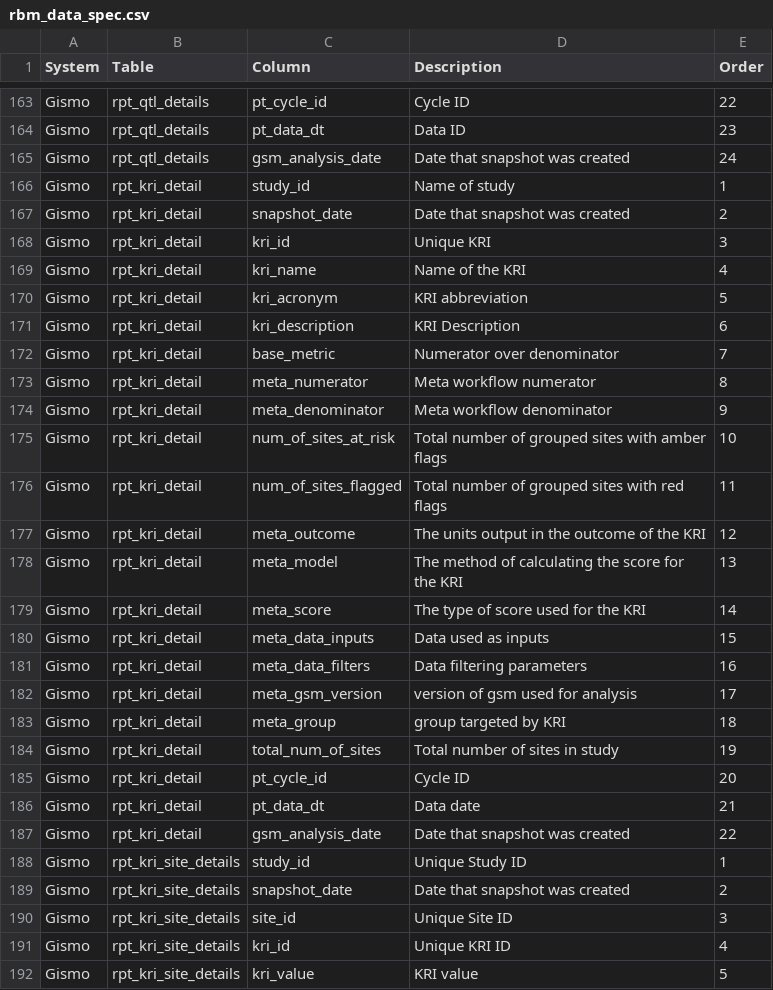
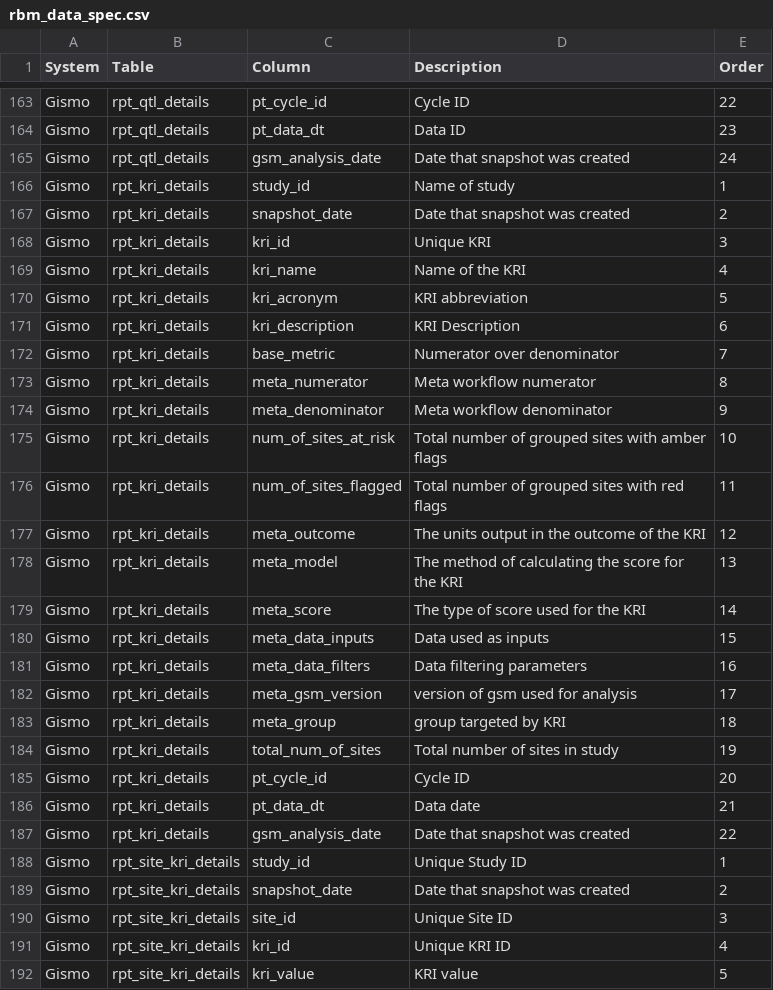
Before and after one commit to Gilead-BioStats/gsm, a CSV file: data-raw/rbm_data_spec.csv, drawn as a sheet; only a part is shown, gaps mark what is left out; the diff covers the shown part only.

```diff
--- a/data-raw/rbm_data_spec.csv
+++ b/data-raw/rbm_data_spec.csv
@@ -165,28 +165,28 @@
 "Gismo","rpt_qtl_details","gsm_analysis_date","Date that snapshot was created",24
-"Gismo","rpt_kri_detail","study_id","Name of study",1
-"Gismo","rpt_kri_detail","snapshot_date","Date that snapshot was created",2
-"Gismo","rpt_kri_detail","kri_id","Unique KRI",3
-"Gismo","rpt_kri_detail","kri_name","Name of the KRI",4
-"Gismo","rpt_kri_detail","kri_acronym","KRI abbreviation",5
-"Gismo","rpt_kri_detail","kri_description","KRI Description",6
-"Gismo","rpt_kri_detail","base_metric","Numerator over denominator",7
-"Gismo","rpt_kri_detail","meta_numerator","Meta workflow numerator",8
-"Gismo","rpt_kri_detail","meta_denominator","Meta workflow denominator",9
-"Gismo","rpt_kri_detail","num_of_sites_at_risk","Total number of grouped sites with amber flags",10
-"Gismo","rpt_kri_detail","num_of_sites_flagged","Total number of grouped sites with red flags",11
-"Gismo","rpt_kri_detail","meta_outcome","The units output in the outcome of the KRI",12
-"Gismo","rpt_kri_detail","meta_model","The method of calculating the score for the KRI",13
-"Gismo","rpt_kri_detail","meta_score","The type of score used for the KRI",14
-"Gismo","rpt_kri_detail","meta_data_inputs","Data used as inputs",15
-"Gismo","rpt_kri_detail","meta_data_filters","Data filtering parameters",16
-"Gismo","rpt_kri_detail","meta_gsm_version","version of gsm used for analysis",17
-"Gismo","rpt_kri_detail","meta_group","group targeted by KRI",18
-"Gismo","rpt_kri_detail","total_num_of_sites","Total number of sites in study",19
-"Gismo","rpt_kri_detail","pt_cycle_id","Cycle ID",20
-"Gismo","rpt_kri_detail","pt_data_dt","Data date",21
-"Gismo","rpt_kri_detail","gsm_analysis_date","Date that snapshot was created",22
-"Gismo","rpt_kri_site_details","study_id","Unique Study ID",1
-"Gismo","rpt_kri_site_details","snapshot_date","Date that snapshot was created",2
-"Gismo","rpt_kri_site_details","site_id","Unique Site ID",3
-"Gismo","rpt_kri_site_details","kri_id","Unique KRI ID",4
-"Gismo","rpt_kri_site_details","kri_value","KRI value",5
+"Gismo","rpt_kri_details","study_id","Name of study",1
+"Gismo","rpt_kri_details","snapshot_date","Date that snapshot was created",2
+"Gismo","rpt_kri_details","kri_id","Unique KRI",3
+"Gismo","rpt_kri_details","kri_name","Name of the KRI",4
+"Gismo","rpt_kri_details","kri_acronym","KRI abbreviation",5
+"Gismo","rpt_kri_details","kri_description","KRI Description",6
+"Gismo","rpt_kri_details","base_metric","Numerator over denominator",7
+"Gismo","rpt_kri_details","meta_numerator","Meta workflow numerator",8
+"Gismo","rpt_kri_details","meta_denominator","Meta workflow denominator",9
+"Gismo","rpt_kri_details","num_of_sites_at_risk","Total number of grouped sites with amber flags",10
+"Gismo","rpt_kri_details","num_of_sites_flagged","Total number of grouped sites with red flags",11
+"Gismo","rpt_kri_details","meta_outcome","The units output in the outcome of the KRI",12
+"Gismo","rpt_kri_details","meta_model","The method of calculating the score for the KRI",13
+"Gismo","rpt_kri_details","meta_score","The type of score used for the KRI",14
+"Gismo","rpt_kri_details","meta_data_inputs","Data used as inputs",15
+"Gismo","rpt_kri_details","meta_data_filters","Data filtering parameters",16
+"Gismo","rpt_kri_details","meta_gsm_version","version of gsm used for analysis",17
+"Gismo","rpt_kri_details","meta_group","group targeted by KRI",18
+"Gismo","rpt_kri_details","total_num_of_sites","Total number of sites in study",19
+"Gismo","rpt_kri_details","pt_cycle_id","Cycle ID",20
+"Gismo","rpt_kri_details","pt_data_dt","Data date",21
+"Gismo","rpt_kri_details","gsm_analysis_date","Date that snapshot was created",22
+"Gismo","rpt_site_kri_details","study_id","Unique Study ID",1
+"Gismo","rpt_site_kri_details","snapshot_date","Date that snapshot was created",2
+"Gismo","rpt_site_kri_details","site_id","Unique Site ID",3
+"Gismo","rpt_site_kri_details","kri_id","Unique KRI ID",4
+"Gismo","rpt_site_kri_details","kri_value","KRI value",5
```
Also changed, not shown: 61 edited cells elsewhere in this file, 9 other files.
